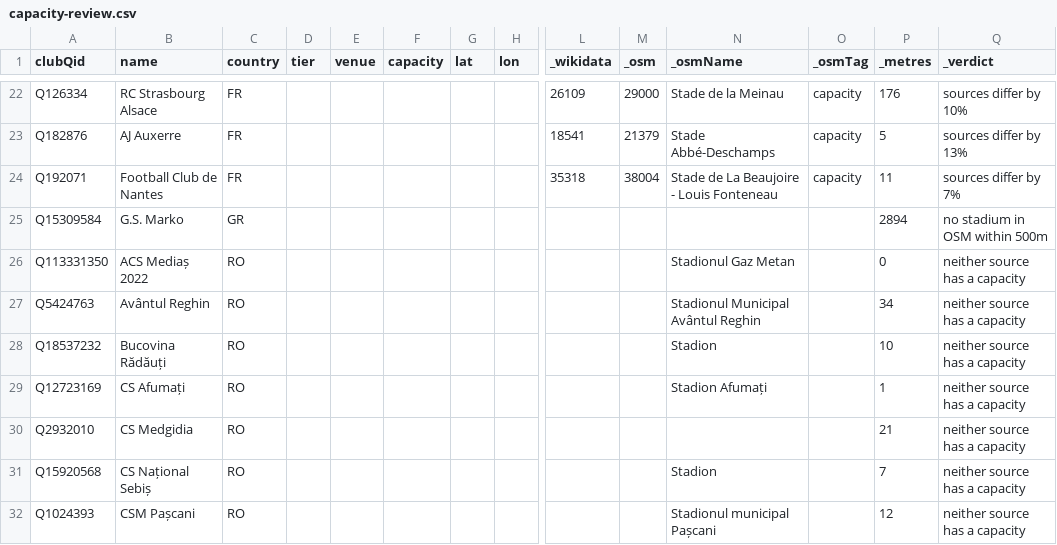
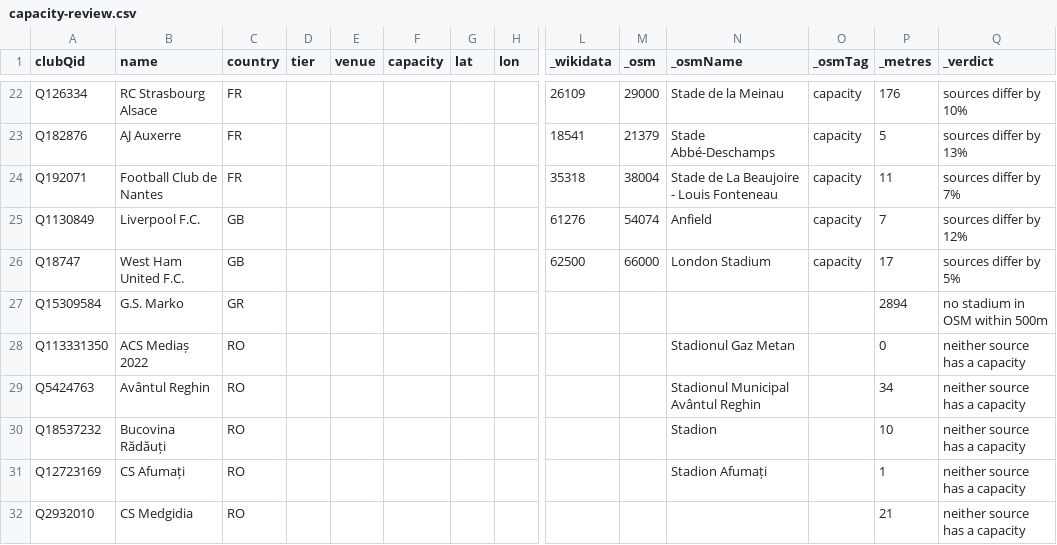
Before and after one commit to AlexGrozavul/Football, a CSV file: data/clubs/capacity-review.csv, drawn as a sheet; only a part is shown, gaps mark what is left out; the shorter side is filled out with more unchanged rows; rows hold the shown columns only; the diff names each change by its address in the sheet, - before the commit and + after, or states it on an @@ line.

```diff
--- a/data/clubs/capacity-review.csv
+++ b/data/clubs/capacity-review.csv
+row 25: Q1130849 | Liverpool F.C. | GB |  |  |  |  |  | 61276 | 54074 | Anfield | capacity | 7 | sources differ by 12%
+row 26: Q18747 | West Ham United F.C. | GB |  |  |  |  |  | 62500 | 66000 | London Stadium | capacity | 17 | sources differ by 5%
```
